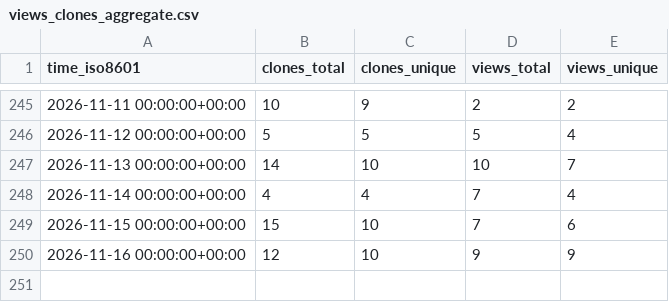
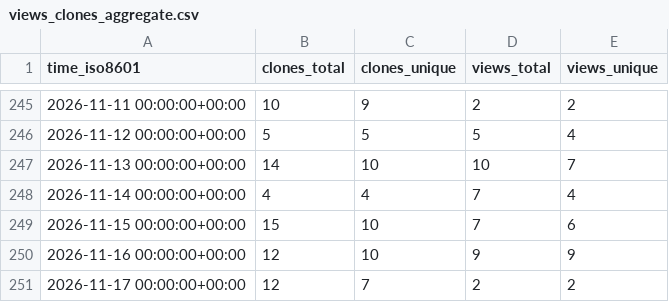
Before and after one commit to arikusi/repo-stats, a CSV file: arikusi/nakkas/ghrs-data/views_clones_aggregate.csv, drawn as a sheet; only a part is shown, gaps mark what is left out.

```diff
--- a/arikusi/nakkas/ghrs-data/views_clones_aggregate.csv
+++ b/arikusi/nakkas/ghrs-data/views_clones_aggregate.csv
@@ -250 +250,2 @@ time_iso8601,clones_total,clones_unique,views_total,views_unique
 2026-11-16 00:00:00+00:00,12,10,9,9
+2026-11-17 00:00:00+00:00,12,7,2,2
```
Also changed, not shown: 1 other file.
